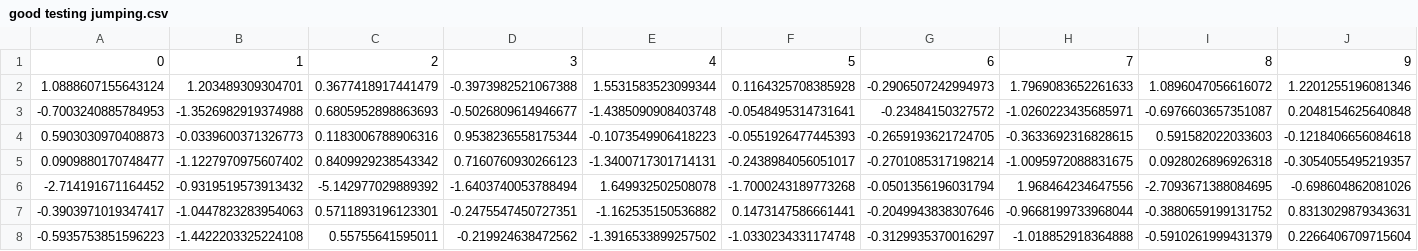
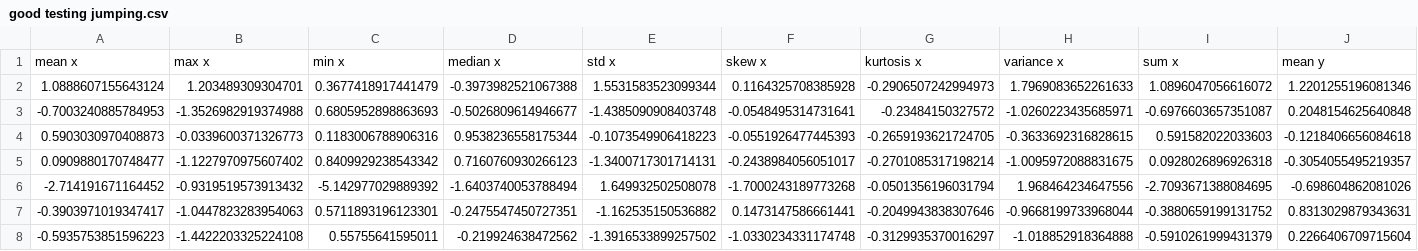
Before and after one commit to alhu45/logistical-regression-walkjump-app, a CSV file: Final Project 292/good testing data/good testing jumping.csv, drawn as a sheet; only a part is shown; removed rows and columns are numbered as before the commit, all else as after; rows hold the shown columns only; the diff names each change by its address in the sheet, - before the commit and + after, or states it on an @@ line.

```diff
--- a/Final Project 292/good testing data/good testing jumping.csv
+++ b/Final Project 292/good testing data/good testing jumping.csv
-row 1: 0 | 1 | 2 | 3 | 4 | 5 | 6 | 7 | 8 | 9
+row 1: mean x | max x | min x | median x | std x | skew x | kurtosis x | variance x | sum x | mean y
```
Also changed, not shown: Final Project 292/good testing data/good testing walking.csv, Final Project 292/good training data/good training jumping.csv, 10 other files.
